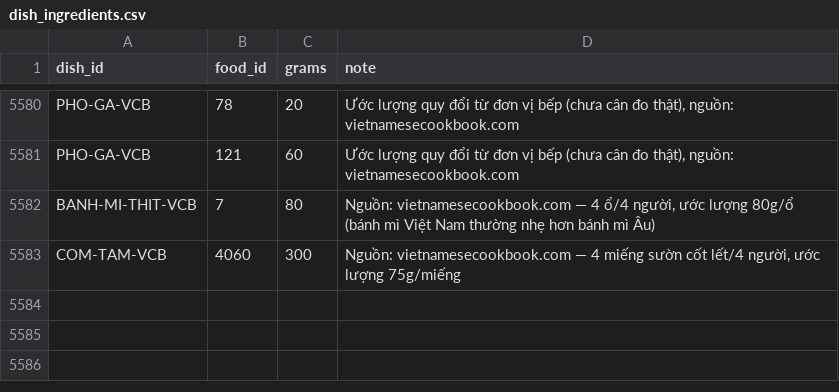
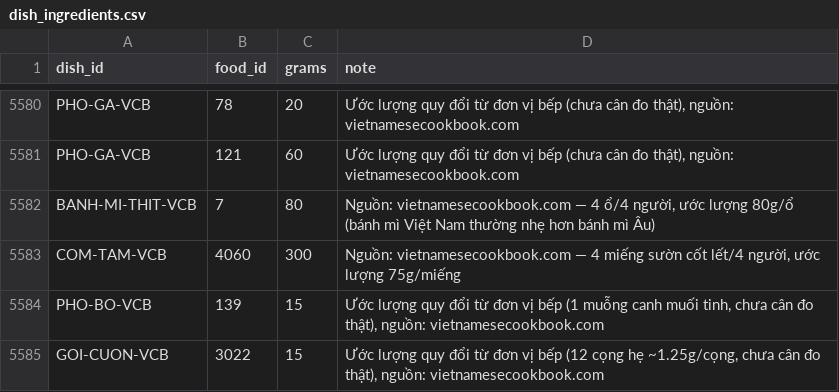
Before and after one commit to pl1201/P-031-deploy, a CSV file: data/seeds/dish_ingredients.csv, drawn as a sheet; only a part is shown, gaps mark what is left out.

Commit message:
fix(dishes): bổ sung 2 dòng thiếu (Muối tinh, Hẹ) bị bỏ sót khi ghi dish_ingredients
Người dùng phát hiện "Hẹ" (chives) và "Ghẹ" (cua) là hai thứ khác nhau —
kiểm tra lại phát hiện tôi ĐÃ khớp đúng food_id=3022 (Hẹ lá) trong báo cáo
thủ công trước đó nhưng QUÊN ghi dòng này vào dish_ingredients.csv khi chạy
script (cùng loại lỗi với 2 lần trước: Ổ bánh mì, Sườn lợn).

Audit lại toàn bộ 15 món bằng script so khớp Group A đã xác nhận với dữ liệu
thực tế đã ghi (không tin báo cáo cũ) — phát hiện thêm 1 lỗi tương tự: Muối
tinh (Phở bò, food_id=139) cũng bị bỏ sót.

Đã quét lại bằng keyword rộng hơn để loại trừ khả năng còn sót — xác nhận 0
lỗi còn lại sau khi thêm 2 dòng này.

```diff
--- a/data/seeds/dish_ingredients.csv
+++ b/data/seeds/dish_ingredients.csv
@@ -5583 +5583,3 @@ BANH-MI-THIT-VCB,7,80,"Nguồn: vietnamesecookbook.com — 4 ổ/4 người, ư
 COM-TAM-VCB,4060,300,"Nguồn: vietnamesecookbook.com — 4 miếng sườn cốt lết/4 người, ước lượng 75g/miếng"
+PHO-BO-VCB,139,15,"Ước lượng quy đổi từ đơn vị bếp (1 muỗng canh muối tinh, chưa cân đo thật), nguồn: vietnamesecookbook.com"
+GOI-CUON-VCB,3022,15,"Ước lượng quy đổi từ đơn vị bếp (12 cọng hẹ ~1.25g/cọng, chưa cân đo thật), nguồn: vietnamesecookbook.com"
```
